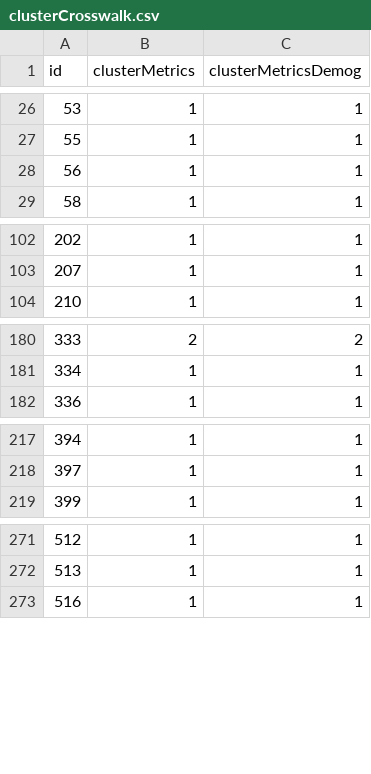
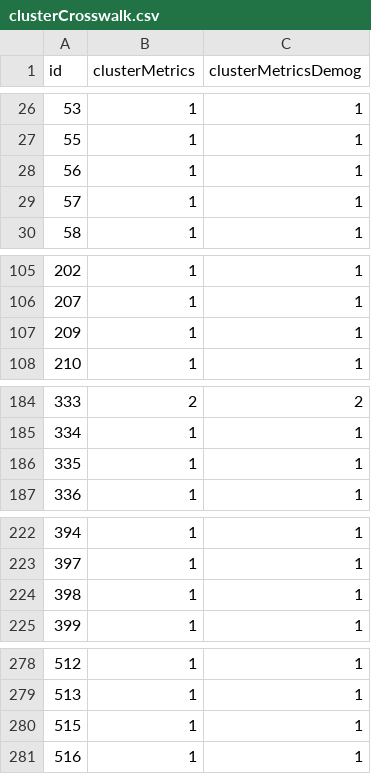
Before and after one commit to benjamin-chan/BDP2-262-Riley, a CSV file: data/processed/clusterCrosswalk.csv, drawn as a sheet; only a part is shown, gaps mark what is left out; the diff covers the shown part only.

```diff
--- a/data/processed/clusterCrosswalk.csv
+++ b/data/processed/clusterCrosswalk.csv
@@ -28,2 +28,3 @@
 56,1,1
+57,1,1
 58,1,1
@@ -103,2 +106,3 @@
 207,1,1
+209,1,1
 210,1,1
@@ -181,2 +185,3 @@
 334,1,1
+335,1,1
 336,1,1
@@ -218,2 +223,3 @@
 397,1,1
+398,1,1
 399,1,1
@@ -272,2 +279,3 @@
 513,1,1
+515,1,1
 516,1,1
```
Also changed, not shown: 11 added rows and 18 edited cells elsewhere in this file, 12 other files.
